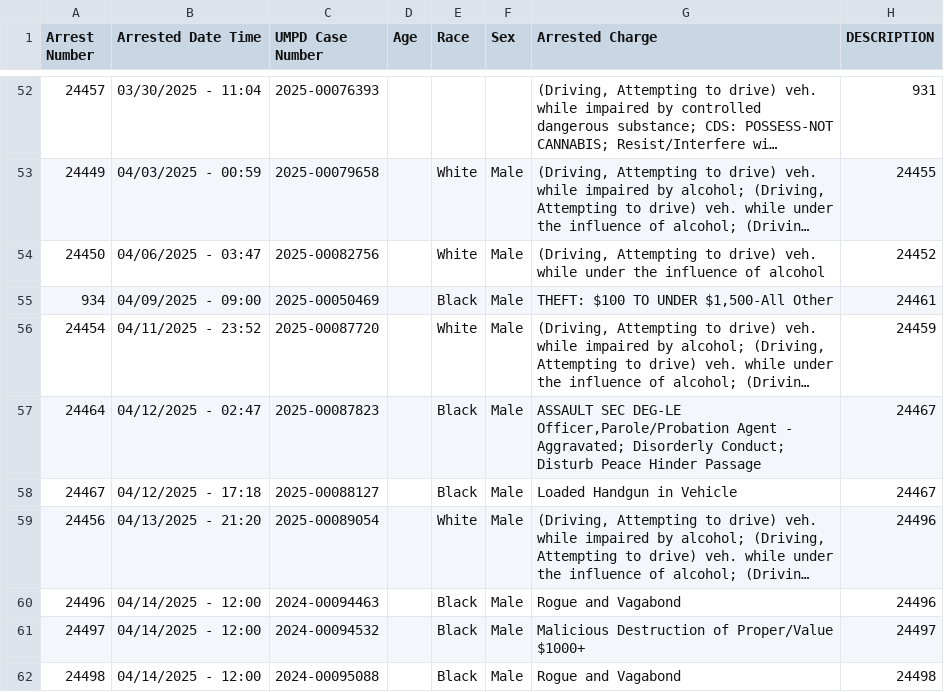
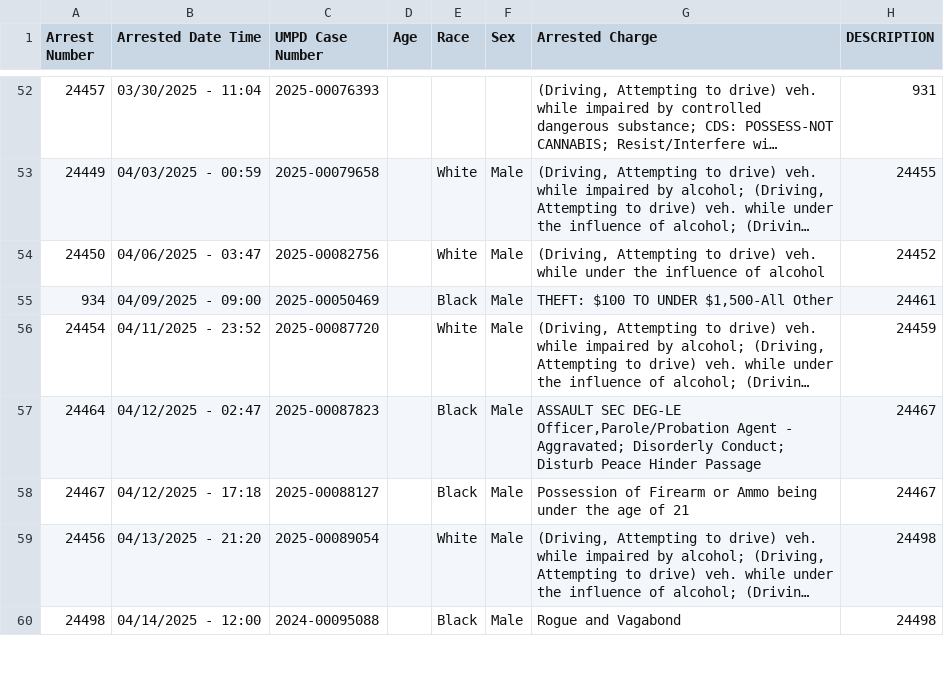
Before and after one commit to dwillis/umpd-logs, a CSV file: data/all-police-arrests.csv, drawn as a sheet; only a part is shown, gaps mark what is left out; long unchanged cells end in …; removed rows and columns are numbered as before the commit, all else as after; the diff covers the shown part only; the diff names each change by its address in the sheet, - before the commit and + after, or states it on an @@ line.

```diff
--- a/data/all-police-arrests.csv
+++ b/data/all-police-arrests.csv
-G58 (Arrested Charge): Loaded Handgun in Vehicle
+G58 (Arrested Charge): Possession of Firearm or Ammo being under the age of 21
-H59 (DESCRIPTION): 24496
+H59 (DESCRIPTION): 24498
-row 60: 24496 | 04/14/2025 - 12:00 | 2024-00094463 |  | Black | Male | Rogue and Vagabond | 24496
-row 61: 24497 | 04/14/2025 - 12:00 | 2024-00094532 |  | Black | Male | Malicious Destruction of Proper/Value $1000+ | 24497
```
Also changed, not shown: 5 added rows, 2 removed rows, 12 moved rows and 12 edited cells elsewhere in this file, data/new_cases.csv, 2 other files.
